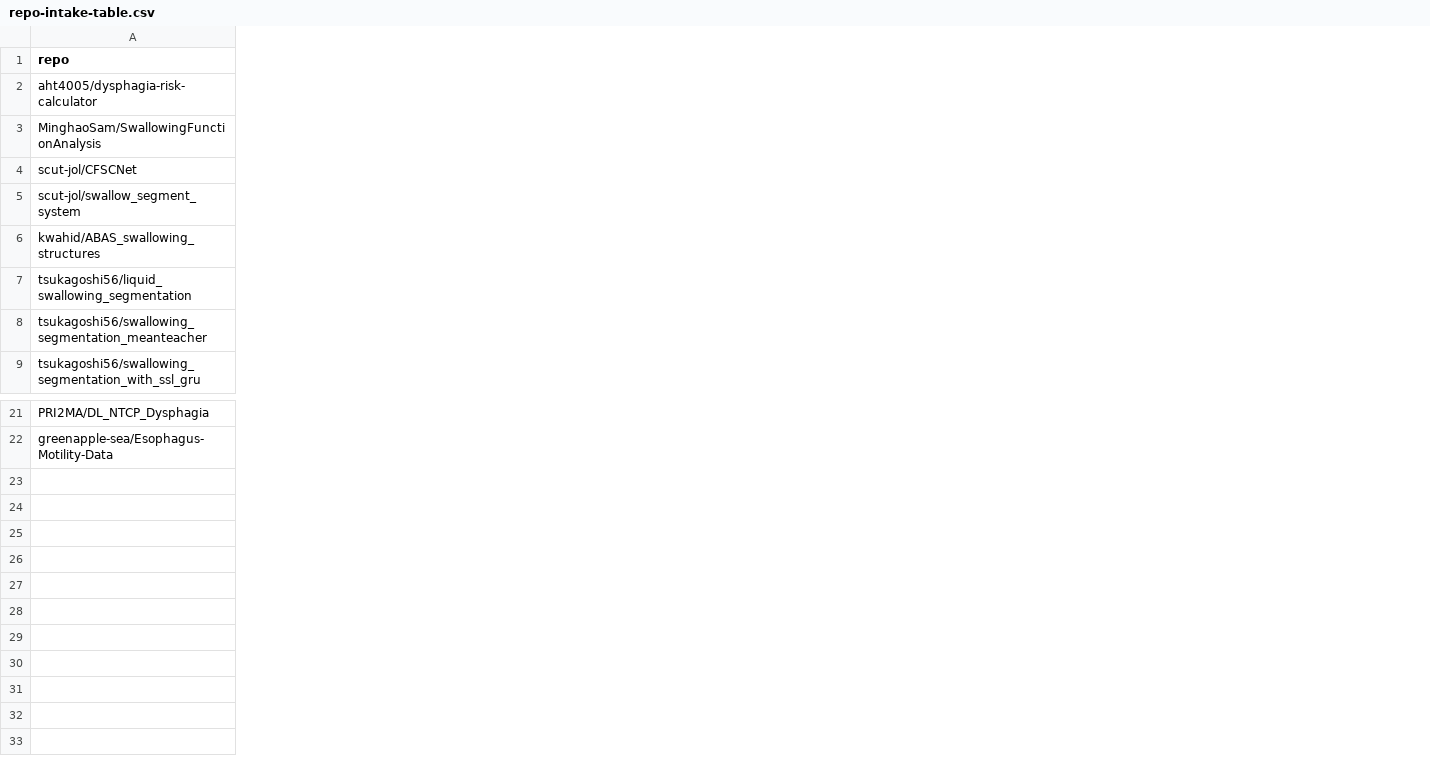
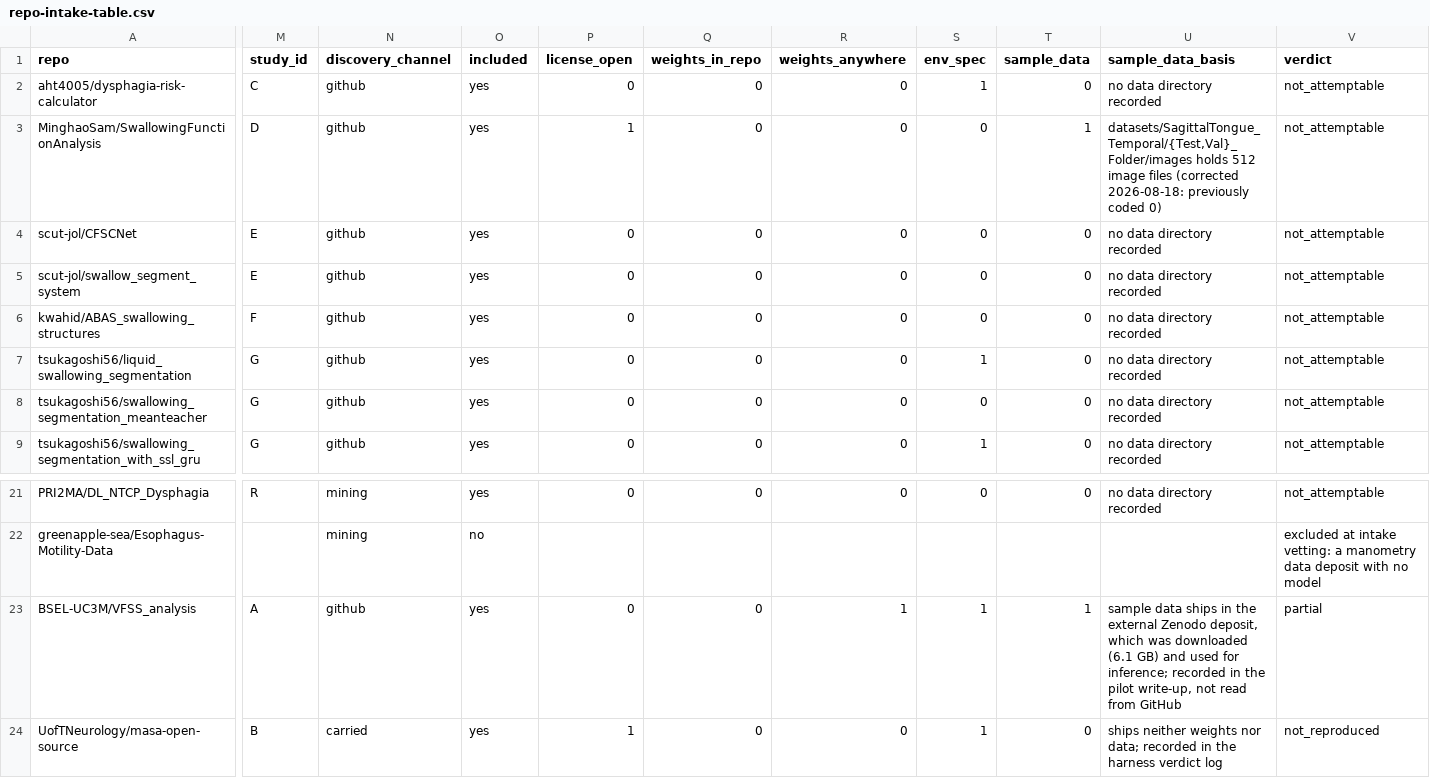
Before and after one commit to sefatuncer/dysphagia-ai-reproducibility-audit-2, a CSV file: transparency/repo-intake-table.csv, drawn as a sheet; only a part is shown, gaps mark what is left out; rows hold the shown columns only; the diff covers the shown part only; the diff names each change by its address in the sheet, - before the commit and + after, or states it on an @@ line.

Commit message:
Read the headline counts from the released table, and correct one of them
The 22x6 signal matrix was a literal inside 09_census_synthesis.py, so the
reported proportions could not be checked against the intake record and the two
were free to disagree. They did. Two repositories with the identical recorded
signal (data_dir=datasets/) carried opposite sample-data codes.

Re-reading the trees found the coding wrong in both directions on five
repositories: one shipping several hundred image files was counted as having no
sample data, and three whose data directories hold only a loader or zero-byte
placeholders were counted as having it. The study-level count moves from 4/18 to
2/18. None of the five had been pushed since its intake date, so this is a
coding error and not repository drift, and 23_sample_data_audit.py releases the
per-repository evidence for that claim.

  - 09 now reads the intake table; the literal is gone
  - 21 takes its six transparency counts from 09 instead of six constants
  - the intake table carries the pilots, the study ids, the coded signals with
    the basis for each, and whether a publication could be confirmed
  - 09 cross-checks the table against 23 on every run and stops on a mismatch
  - reproduce.py runs 09 and 24 offline: the script behind the headline is now
    inside the chain that has to reproduce
  - 24 writes one row per study per clinical item with the recorded basis, which
    is what a reader needs when there is no second coder to agree with
  - included-studies.csv names all 18 audited studies, so the set can be
    enumerated without the archive being taken on trust
  - 03_analysis.py withheld: it falls back to synthetic rows when the rubric is
    short, and publishing a script that prints plausible numbers not derived
    from the data is the defect this study reports in others
  - 02 and 05 write through paths.py and stop with the reason when the
    unarchived corpus is absent, instead of a bare FileNotFoundError
  - protocol.md: "ethics-exempt" and "clinical reproducibility" corrected in
    place, with the earlier wording quoted rather than deleted

```diff
--- a/transparency/repo-intake-table.csv
+++ b/transparency/repo-intake-table.csv
+column M (study_id), rows 2-9: C | D | E | E | F | G | G | G; row 21: R
+column N (discovery_channel), rows 2-9: all github; rows 21-22: mining | mining
+column O (included), rows 2-9: all yes; rows 21-22: yes | no
+column P (license_open), rows 2-9: 0 | 1 | 0 | 0 | 0 | 0 | 0 | 0; row 21: 0
+column Q (weights_in_repo), rows 2-9: all 0; row 21: 0
+column R (weights_anywhere), rows 2-9: all 0; row 21: 0
+column S (env_spec), rows 2-9: 1 | 0 | 0 | 0 | 0 | 1 | 0 | 1; row 21: 0
+column T (sample_data), rows 2-9: 0 | 1 | 0 | 0 | 0 | 0 | 0 | 0; row 21: 0
+column U (sample_data_basis), rows 2-9: no data directory recorded | datasets/SagittalTongue_Temporal/{Test,Val}_Folder/images holds 512 image files (corrected 2026-08-18: previously coded 0) | no data directory recorded | no data directory recorded | no data directory recorded | no data directory recorded | no data directory recorded | no data directory recorded; row 21: no data directory recorded
+column V (verdict), rows 2-9: all not_attemptable; rows 21-22: not_attemptable | excluded at intake vetting: a manometry data deposit with no model
+row 23: BSEL-UC3M/VFSS_analysis | A | github | yes | 0 | 0 | 1 | 1 | 1 | sample data ships in the external Zenodo deposit, which was downloaded (6.1 GB) and used for inference; recorded in the pilot write-up, not read from GitHub | partial
+row 24: UofTNeurology/masa-open-source | B | carried | yes | 1 | 0 | 0 | 1 | 0 | ships neither weights nor data; recorded in the harness verdict log | not_reproduced
```
Also changed, not shown: 1 added column elsewhere in this file, transparency/rs-taxonomy-coding.csv, 18 other files.
